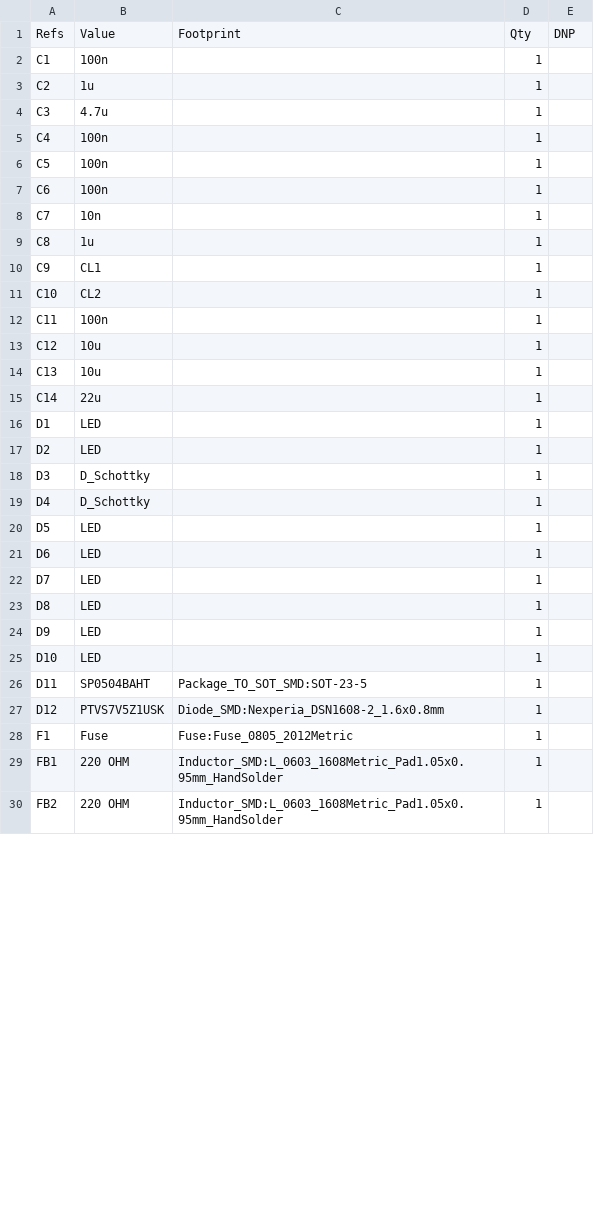
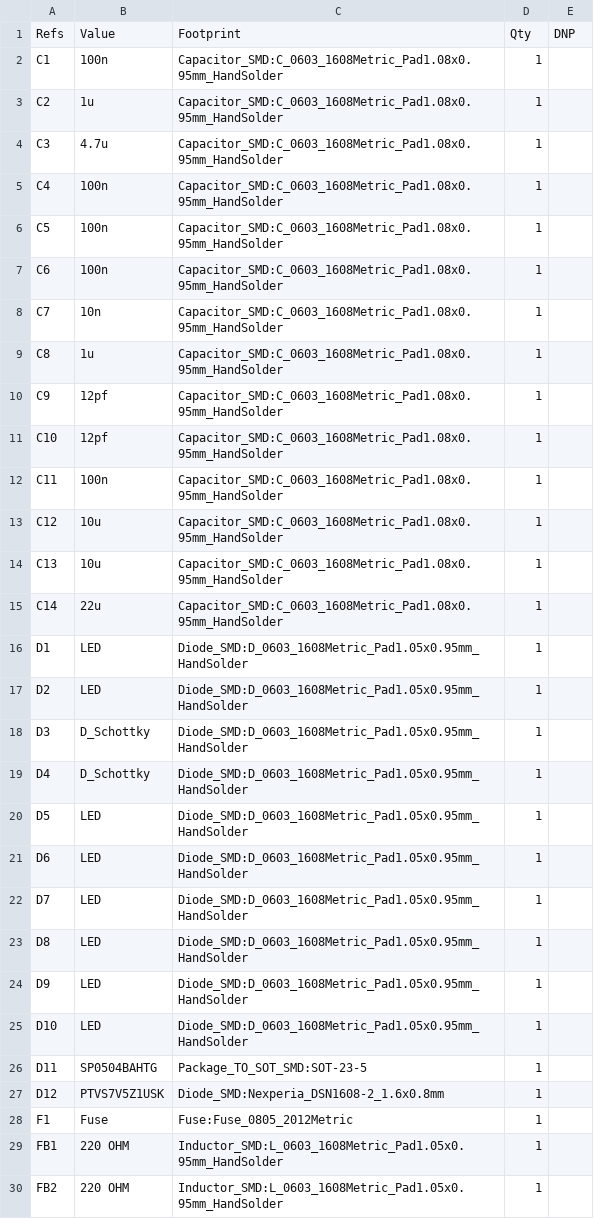
Before and after one commit to CanSource/STM32G4-tutorial-project, a CSV file: docs/BOM/stm32-tutorial-project_bill_of_materials.csv, drawn as a sheet; only a part is shown; the diff covers the shown part only.

```diff
--- a/docs/BOM/stm32-tutorial-project_bill_of_materials.csv
+++ b/docs/BOM/stm32-tutorial-project_bill_of_materials.csv
@@ -1,27 +1,27 @@
 "Refs","Value","Footprint","Qty","DNP"
-"C1","100n","","1",""
-"C2","1u","","1",""
-"C3","4.7u","","1",""
-"C4","100n","","1",""
-"C5","100n","","1",""
-"C6","100n","","1",""
-"C7","10n","","1",""
-"C8","1u","","1",""
-"C9","CL1","","1",""
-"C10","CL2","","1",""
-"C11","100n","","1",""
-"C12","10u","","1",""
-"C13","10u","","1",""
-"C14","22u","","1",""
-"D1","LED","","1",""
-"D2","LED","","1",""
-"D3","D_Schottky","","1",""
-"D4","D_Schottky","","1",""
-"D5","LED","","1",""
-"D6","LED","","1",""
-"D7","LED","","1",""
-"D8","LED","","1",""
-"D9","LED","","1",""
-"D10","LED","","1",""
-"D11","SP0504BAHT","Package_TO_SOT_SMD:SOT-23-5","1",""
+"C1","100n","Capacitor_SMD:C_0603_1608Metric_Pad1.08x0.95mm_HandSolder","1",""
+"C2","1u","Capacitor_SMD:C_0603_1608Metric_Pad1.08x0.95mm_HandSolder","1",""
+"C3","4.7u","Capacitor_SMD:C_0603_1608Metric_Pad1.08x0.95mm_HandSolder","1",""
+"C4","100n","Capacitor_SMD:C_0603_1608Metric_Pad1.08x0.95mm_HandSolder","1",""
+"C5","100n","Capacitor_SMD:C_0603_1608Metric_Pad1.08x0.95mm_HandSolder","1",""
+"C6","100n","Capacitor_SMD:C_0603_1608Metric_Pad1.08x0.95mm_HandSolder","1",""
+"C7","10n","Capacitor_SMD:C_0603_1608Metric_Pad1.08x0.95mm_HandSolder","1",""
+"C8","1u","Capacitor_SMD:C_0603_1608Metric_Pad1.08x0.95mm_HandSolder","1",""
+"C9","12pf","Capacitor_SMD:C_0603_1608Metric_Pad1.08x0.95mm_HandSolder","1",""
+"C10","12pf","Capacitor_SMD:C_0603_1608Metric_Pad1.08x0.95mm_HandSolder","1",""
+"C11","100n","Capacitor_SMD:C_0603_1608Metric_Pad1.08x0.95mm_HandSolder","1",""
+"C12","10u","Capacitor_SMD:C_0603_1608Metric_Pad1.08x0.95mm_HandSolder","1",""
+"C13","10u","Capacitor_SMD:C_0603_1608Metric_Pad1.08x0.95mm_HandSolder","1",""
+"C14","22u","Capacitor_SMD:C_0603_1608Metric_Pad1.08x0.95mm_HandSolder","1",""
+"D1","LED","Diode_SMD:D_0603_1608Metric_Pad1.05x0.95mm_HandSolder","1",""
+"D2","LED","Diode_SMD:D_0603_1608Metric_Pad1.05x0.95mm_HandSolder","1",""
+"D3","D_Schottky","Diode_SMD:D_0603_1608Metric_Pad1.05x0.95mm_HandSolder","1",""
+"D4","D_Schottky","Diode_SMD:D_0603_1608Metric_Pad1.05x0.95mm_HandSolder","1",""
+"D5","LED","Diode_SMD:D_0603_1608Metric_Pad1.05x0.95mm_HandSolder","1",""
+"D6","LED","Diode_SMD:D_0603_1608Metric_Pad1.05x0.95mm_HandSolder","1",""
+"D7","LED","Diode_SMD:D_0603_1608Metric_Pad1.05x0.95mm_HandSolder","1",""
+"D8","LED","Diode_SMD:D_0603_1608Metric_Pad1.05x0.95mm_HandSolder","1",""
+"D9","LED","Diode_SMD:D_0603_1608Metric_Pad1.05x0.95mm_HandSolder","1",""
+"D10","LED","Diode_SMD:D_0603_1608Metric_Pad1.05x0.95mm_HandSolder","1",""
+"D11","SP0504BAHTG","Package_TO_SOT_SMD:SOT-23-5","1",""
 "D12","PTVS7V5Z1USK","Diode_SMD:Nexperia_DSN1608-2_1.6x0.8mm","1",""
```
Also changed, not shown: 1 added row, 16 removed rows and 26 edited cells elsewhere in this file, 4 other files.
